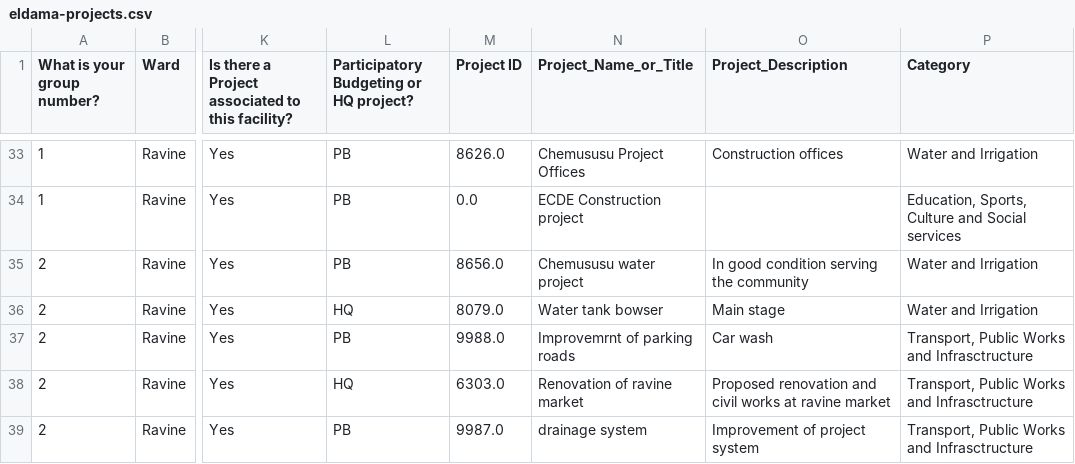
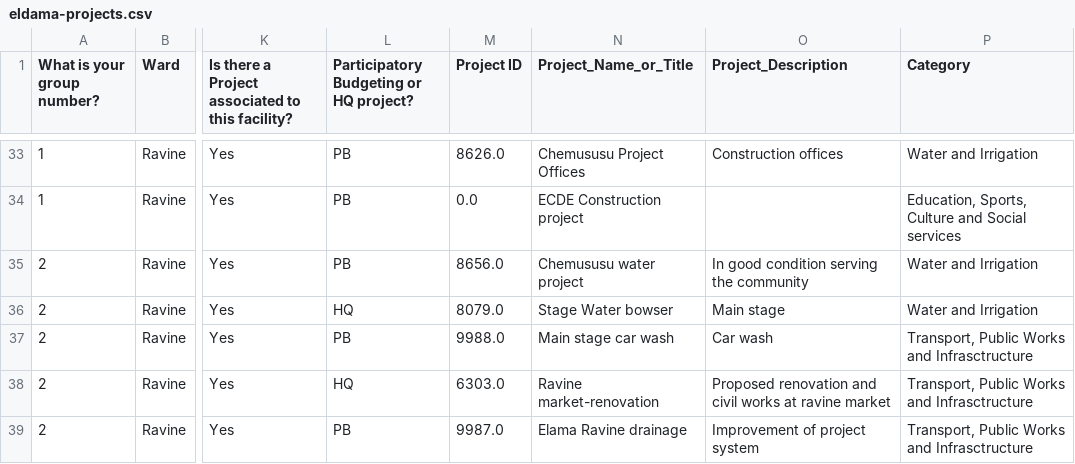
Before and after one commit to mapkibera/counties, a CSV file: data/build/eldama-projects.csv, drawn as a sheet; only a part is shown, gaps mark what is left out; the diff covers the shown part only; the diff names each change by its address in the sheet, - before the commit and + after, or states it on an @@ line.

```diff
--- a/data/build/eldama-projects.csv
+++ b/data/build/eldama-projects.csv
-N36 (Project_Name_or_Title): Water tank bowser
+N36 (Project_Name_or_Title): Stage Water bowser
-N37 (Project_Name_or_Title): Improvemrnt of parking roads
+N37 (Project_Name_or_Title): Main stage car wash
-N38 (Project_Name_or_Title): Renovation of ravine market
+N38 (Project_Name_or_Title): Ravine market-renovation
-N39 (Project_Name_or_Title): drainage system
+N39 (Project_Name_or_Title): Elama Ravine drainage
```
Also changed, not shown: 16 edited cells elsewhere in this file, data/build/baringo-projects.csv, data/build/kabernet-projects.csv, 8 other files.
